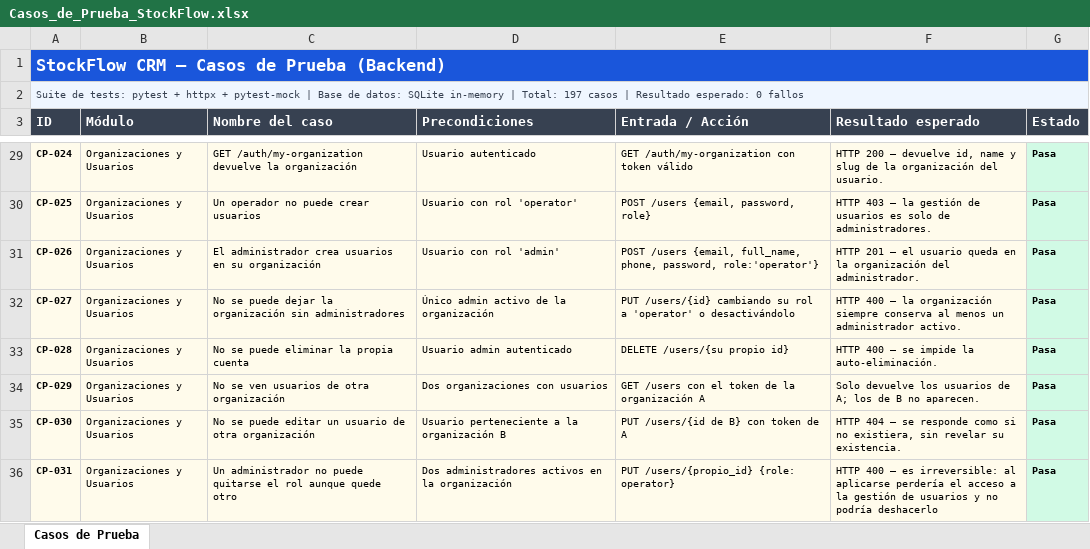
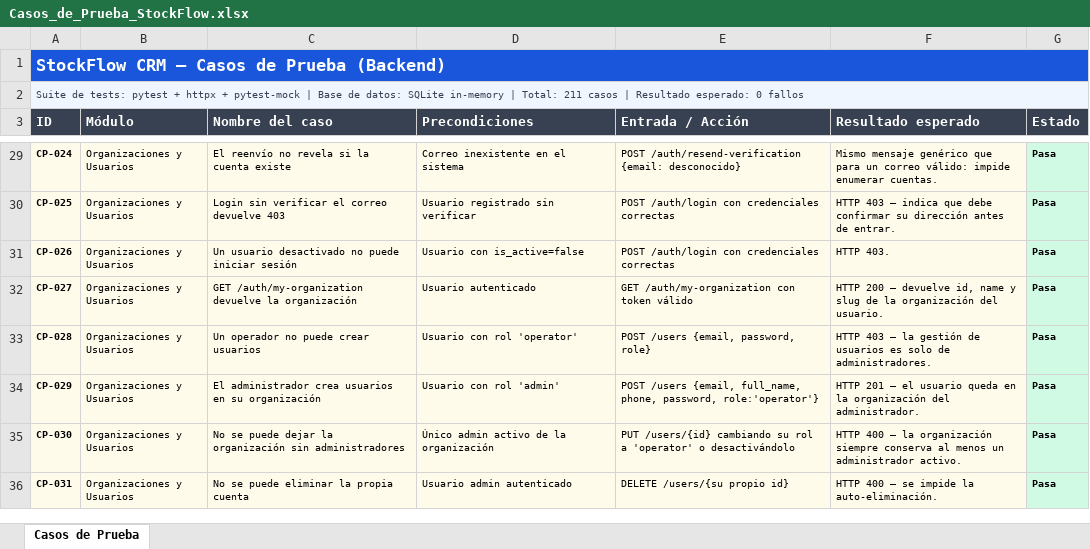
Before and after one commit to merbeni/stockflow-crm, an Excel workbook: stockflow-crm/docs/test-cases/Casos_de_Prueba_StockFlow.xlsx, sheet Casos de Prueba, drawn as a sheet; only a part is shown, gaps mark what is left out; values as stored, in another font and other column widths than the file's, no borders; the diff covers the shown part only; the diff names each change by its address in the sheet, - before the commit and + after, or states it on an @@ line.

```diff
--- a/stockflow-crm/docs/test-cases/Casos_de_Prueba_StockFlow.xlsx (sheet Casos de Prueba)
+++ b/stockflow-crm/docs/test-cases/Casos_de_Prueba_StockFlow.xlsx (sheet Casos de Prueba)
-A2 (ID): …| Total: 197 casos |…
+A2 (ID): …| Total: 211 casos |…
-C29 (Nombre del caso): GET /auth/my-organization devuelve la organización
+C29 (Nombre del caso): El reenvío no revela si la cuenta existe
-D29 (Precondiciones): Usuario autenticado
+D29 (Precondiciones): Correo inexistente en el sistema
-E29 (Entrada / Acción): GET /auth/my-organization con token válido
+E29 (Entrada / Acción): POST /auth/resend-verification {email: desconocido}
-F29 (Resultado esperado): HTTP 200 — devuelve id, name y slug de la organización del usuario.
+F29 (Resultado esperado): Mismo mensaje genérico que para un correo válido: impide enumerar cuentas.
-C30 (Nombre del caso): Un operador no puede crear usuarios
+C30 (Nombre del caso): Login sin verificar el correo devuelve 403
-D30 (Precondiciones): Usuario con rol 'operator'
+D30 (Precondiciones): Usuario registrado sin verificar
-E30 (Entrada / Acción): POST /users {email, password, role}
+E30 (Entrada / Acción): POST /auth/login con credenciales correctas
-F30 (Resultado esperado): …403 — la gestión de usuarios es solo de administradores.
+F30 (Resultado esperado): …403 — indica que debe confirmar su dirección antes de entrar.
-C31 (Nombre del caso): El administrador crea usuarios en su organización
+C31 (Nombre del caso): Un usuario desactivado no puede iniciar sesión
-D31 (Precondiciones): Usuario con rol 'admin'
+D31 (Precondiciones): Usuario con is_active=false
-E31 (Entrada / Acción): POST /users {email, full_name, phone, password, role:'operator'}
+E31 (Entrada / Acción): POST /auth/login con credenciales correctas
-F31 (Resultado esperado): HTTP 201 — el usuario queda en la organización del administrador.
+F31 (Resultado esperado): HTTP 403.
-C32 (Nombre del caso): No se puede dejar la organización sin administradores
+C32 (Nombre del caso): GET /auth/my-organization devuelve la organización
-D32 (Precondiciones): Único admin activo de la organización
+D32 (Precondiciones): Usuario autenticado
-E32 (Entrada / Acción): PUT /users/{id} cambiando su rol a 'operator' o desactivándolo
+E32 (Entrada / Acción): GET /auth/my-organization con token válido
-F32 (Resultado esperado): HTTP 400 — la organización siempre conserva al menos un administrador activo.
+F32 (Resultado esperado): HTTP 200 — devuelve id, name y slug de la organización del usuario.
-C33 (Nombre del caso): No se puede eliminar la propia cuenta
+C33 (Nombre del caso): Un operador no puede crear usuarios
-D33 (Precondiciones): Usuario admin autenticado
+D33 (Precondiciones): Usuario con rol 'operator'
-E33 (Entrada / Acción): DELETE /users/{su propio id}
+E33 (Entrada / Acción): POST /users {email, password, role}
-F33 (Resultado esperado): HTTP 400 — se impide la auto-eliminación.
+F33 (Resultado esperado): HTTP 403 — la gestión de usuarios es solo de administradores.
-C34 (Nombre del caso): No se ven usuarios de otra organización
+C34 (Nombre del caso): El administrador crea usuarios en su organización
-D34 (Precondiciones): Dos organizaciones con usuarios
+D34 (Precondiciones): Usuario con rol 'admin'
-E34 (Entrada / Acción): GET /users con el token de la organización A
+E34 (Entrada / Acción): POST /users {email, full_name, phone, password, role:'operator'}
-F34 (Resultado esperado): Solo devuelve los usuarios de A; los de B no aparecen.
+F34 (Resultado esperado): HTTP 201 — el usuario queda en la organización del administrador.
-C35 (Nombre del caso): …se puede editar un usuario de otra organización
+C35 (Nombre del caso): …se puede dejar la organización sin administradores
-D35 (Precondiciones): Usuario perteneciente a la organización B
+D35 (Precondiciones): Único admin activo de la organización
-E35 (Entrada / Acción): PUT /users/{id de B} con token de A
+E35 (Entrada / Acción): PUT /users/{id} cambiando su rol a 'operator' o desactivándolo
-F35 (Resultado esperado): HTTP 404 — se responde como si no existiera, sin revelar su existencia.
+F35 (Resultado esperado): HTTP 400 — la organización siempre conserva al menos un administrador activo.
-C36 (Nombre del caso): Un administrador no puede quitarse el rol aunque quede otro
+C36 (Nombre del caso): No se puede eliminar la propia cuenta
-D36 (Precondiciones): Dos administradores activos en la organización
+D36 (Precondiciones): Usuario admin autenticado
-E36 (Entrada / Acción): PUT /users/{propio_id} {role: operator}
+E36 (Entrada / Acción): DELETE /users/{su propio id}
-F36 (Resultado esperado): …400 — es irreversible: al aplicarse perdería el acceso a la gestión de usuarios y no podría deshacerlo
+F36 (Resultado esperado): …400 — se impide la auto-eliminación.
```
Also changed, not shown: 22 added rows, 8 removed rows and 282 edited cells elsewhere in this sheet, 28 other files.
